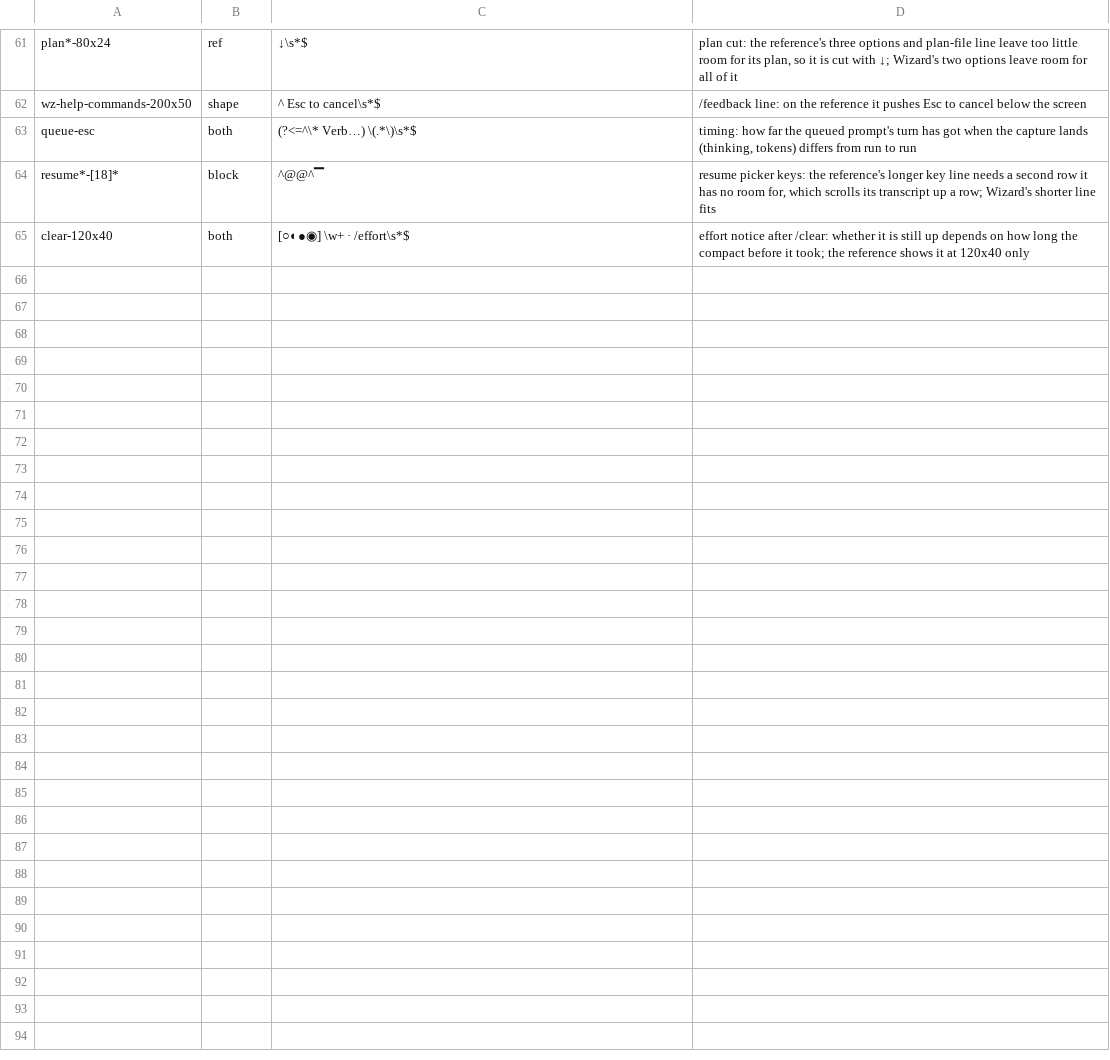
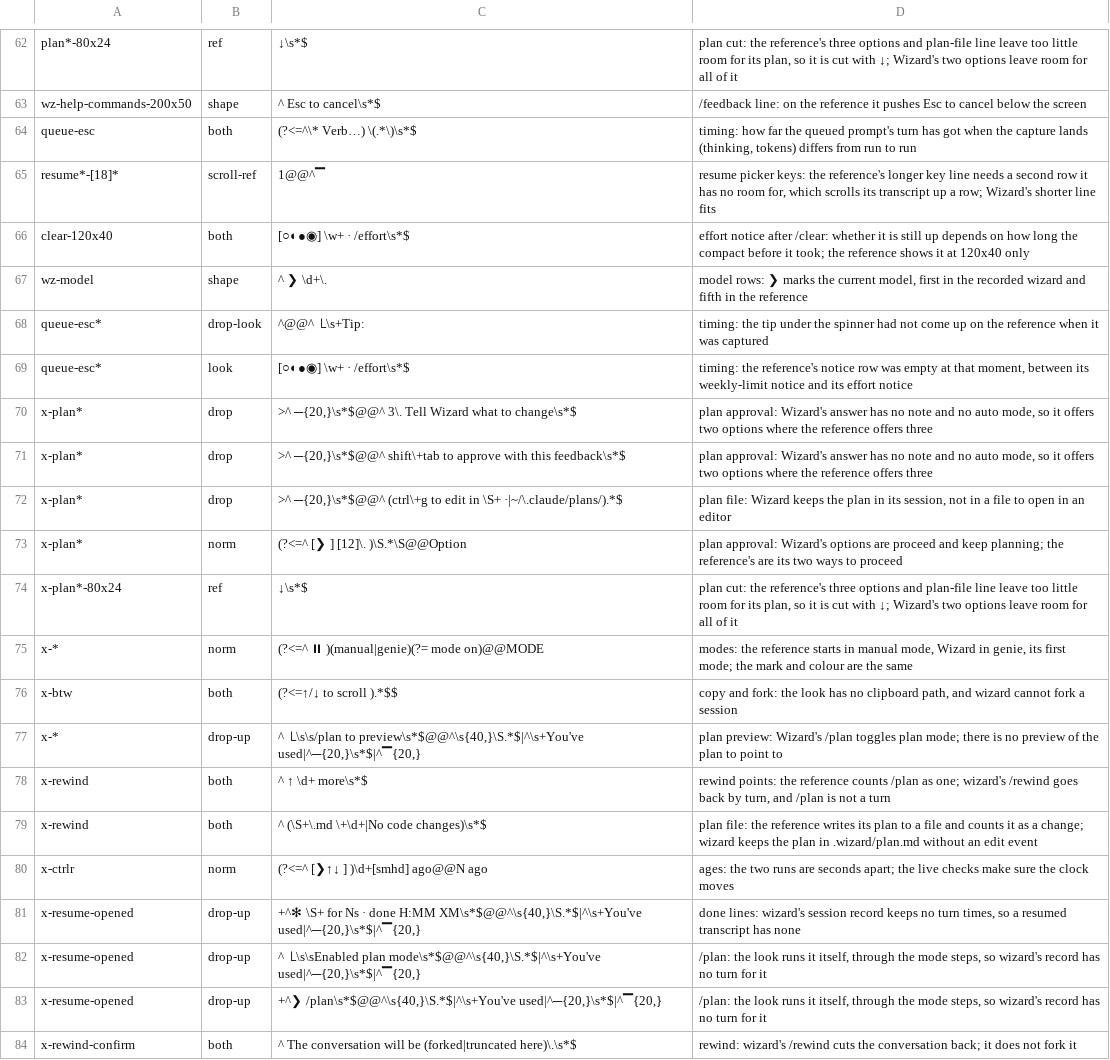
Before and after one commit to teddytennant/openw, a TSV file: crates/claudew/tools/explained.tsv, drawn as a sheet; only a part is shown, gaps mark what is left out; the diff covers the shown part only.

```diff
--- a/crates/claudew/tools/explained.tsv
+++ b/crates/claudew/tools/explained.tsv
@@ -63,3 +64,21 @@ wz-help-commands-200x50	shape	^   Esc to cancel\s*$	/feedback line: on the refer
 queue-esc	both	(?<=^\* Verb…) \(.*\)\s*$	timing: how far the queued prompt's turn has got when the capture lands (thinking, tokens) differs from run to run
-resume*-[18]*	block	^@@^▔	resume picker keys: the reference's longer key line needs a second row it has no room for, which scrolls its transcript up a row; Wizard's shorter line fits
+resume*-[18]*	scroll-ref	1@@^▔	resume picker keys: the reference's longer key line needs a second row it has no room for, which scrolls its transcript up a row; Wizard's shorter line fits
 clear-120x40	both	[○◐●◉] \w+ · /effort\s*$	effort notice after /clear: whether it is still up depends on how long the compact before it took; the reference shows it at 120x40 only
+wz-model	shape	^   ❯ \d+\.	model rows: ❯ marks the current model, first in the recorded wizard and fifth in the reference
+queue-esc*	drop-look	^@@^  ⎿\s+Tip: 	timing: the tip under the spinner had not come up on the reference when it was captured
+queue-esc*	look	[○◐●◉] \w+ · /effort\s*$	timing: the reference's notice row was empty at that moment, between its weekly-limit notice and its effort notice
+x-plan*	drop	>^  ─{20,}\s*$@@^     3\. Tell Wizard what to change\s*$	plan approval: Wizard's answer has no note and no auto mode, so it offers two options where the reference offers three
+x-plan*	drop	>^  ─{20,}\s*$@@^        shift\+tab to approve with this feedback\s*$	plan approval: Wizard's answer has no note and no auto mode, so it offers two options where the reference offers three
+x-plan*	drop	>^  ─{20,}\s*$@@^   (ctrl\+g to edit in \S+ ·|~/\.claude/plans/).*$	plan file: Wizard keeps the plan in its session, not in a file to open in an editor
+x-plan*	norm	(?<=^   [❯ ] [12]\. )\S.*\S@@Option	plan approval: Wizard's options are proceed and keep planning; the reference's are its two ways to proceed
+x-plan*-80x24	ref	↓\s*$	plan cut: the reference's three options and plan-file line leave too little room for its plan, so it is cut with ↓; Wizard's two options leave room for all of it
+x-*	norm	(?<=^  ⏸ )(manual|genie)(?= mode on)@@MODE	modes: the reference starts in manual mode, Wizard in genie, its first mode; the mark and colour are the same
+x-btw	both	(?<=↑/↓ to scroll ).*$$	copy and fork: the look has no clipboard path, and wizard cannot fork a session
+x-*	drop-up	^  ⎿\s\s/plan to preview\s*$@@^\s{40,}\S.*$|^\s+You've used|^─{20,}\s*$|^▔{20,}	plan preview: Wizard's /plan toggles plan mode; there is no preview of the plan to point to
+x-rewind	both	^     ↑ \d+ more\s*$	rewind points: the reference counts /plan as one; wizard's /rewind goes back by turn, and /plan is not a turn
+x-rewind	both	^     (\S+\.md \+\d+|No code changes)\s*$	plan file: the reference writes its plan to a file and counts it as a change; wizard keeps the plan in .wizard/plan.md without an edit event
+x-ctrlr	norm	(?<=^  [❯↑↓ ] )\d+[smhd] ago@@N ago	ages: the two runs are seconds apart; the live checks make sure the clock moves
+x-resume-opened	drop-up	+^✻ \S+ for Ns · done H:MM XM\s*$@@^\s{40,}\S.*$|^\s+You've used|^─{20,}\s*$|^▔{20,}	done lines: wizard's session record keeps no turn times, so a resumed transcript has none
+x-resume-opened	drop-up	^  ⎿\s\sEnabled plan mode\s*$@@^\s{40,}\S.*$|^\s+You've used|^─{20,}\s*$|^▔{20,}	/plan: the look runs it itself, through the mode steps, so wizard's record has no turn for it
+x-resume-opened	drop-up	+^❯ /plan\s*$@@^\s{40,}\S.*$|^\s+You've used|^─{20,}\s*$|^▔{20,}	/plan: the look runs it itself, through the mode steps, so wizard's record has no turn for it
+x-rewind-confirm	both	^   The conversation will be (forked|truncated here)\.\s*$	rewind: wizard's /rewind cuts the conversation back; it does not fork it
```
Also changed, not shown: 17 added rows and 13 edited cells elsewhere in this file, 5 other files.
